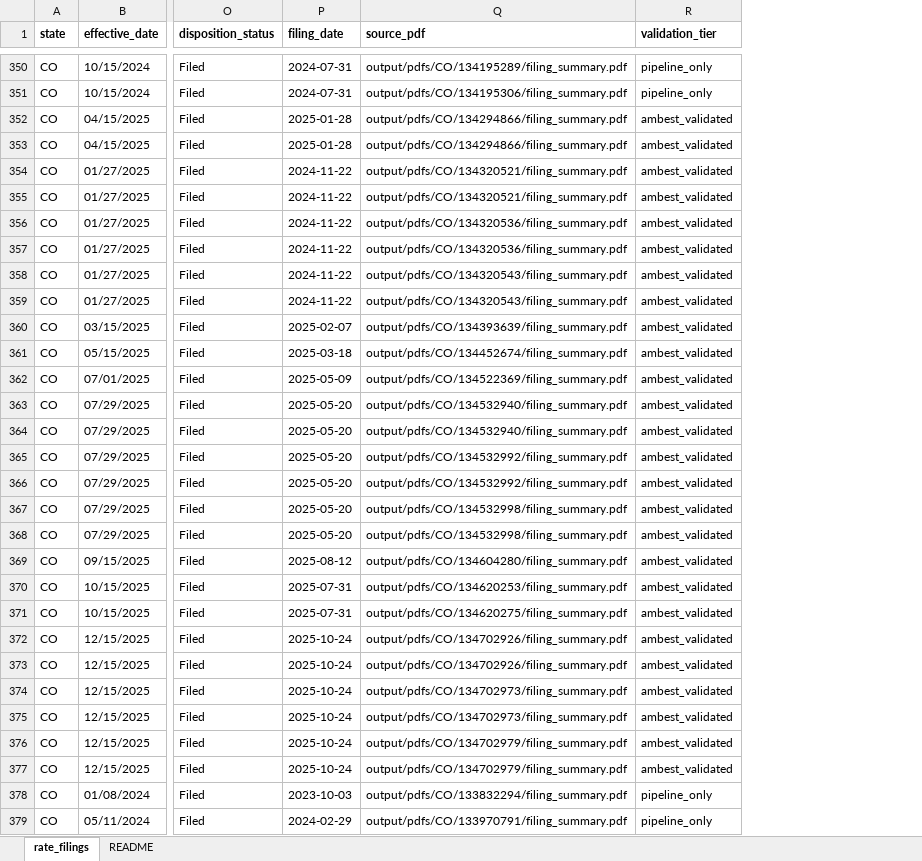
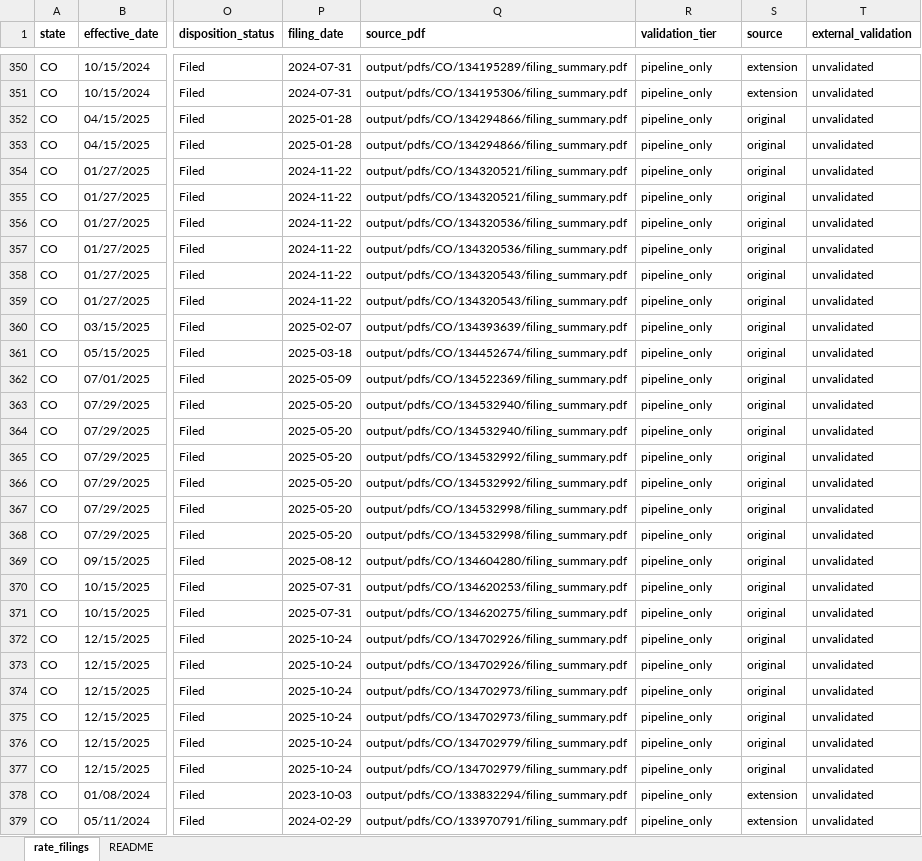
Before and after one commit to AceVon3/AceVonProjects, an Excel workbook: Insurance Rate Data Scraper/output/all_states_final_rates.xlsx, sheet rate_filings, drawn as a sheet; only a part is shown, gaps mark what is left out; values as stored, in another font and other column widths than the file's, no borders; the diff covers the shown part only; the diff names each change by its address in the sheet, - before the commit and + after, or states it on an @@ line.

```diff
--- a/Insurance Rate Data Scraper/output/all_states_final_rates.xlsx (sheet rate_filings)
+++ b/Insurance Rate Data Scraper/output/all_states_final_rates.xlsx (sheet rate_filings)
+column S (source), rows 350-379: extension | extension | original | original | original | original | original | original | original | original | original | original | original | original | original | original | original | original | original | original | original | original | original | original | original | original | original | original | extension | extension
+column T (external_validation), rows 350-379: all unvalidated
-R352:R377 (validation_tier): ambest_validated
+R352:R377 (validation_tier): pipeline_only
```
Also changed, not shown: 440 edited cells elsewhere in this sheet, sheet README, Insurance Rate Data Scraper/output/az_final_rates.xlsx, Insurance Rate Data Scraper/output/co_final_rates.xlsx, 13 other files.
